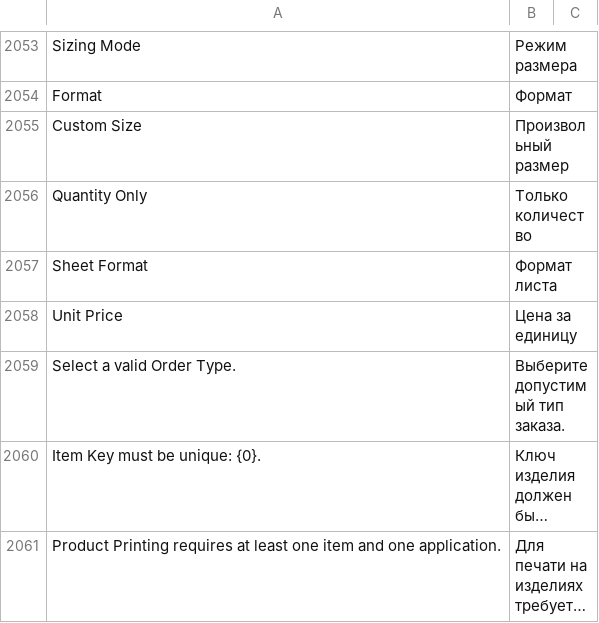
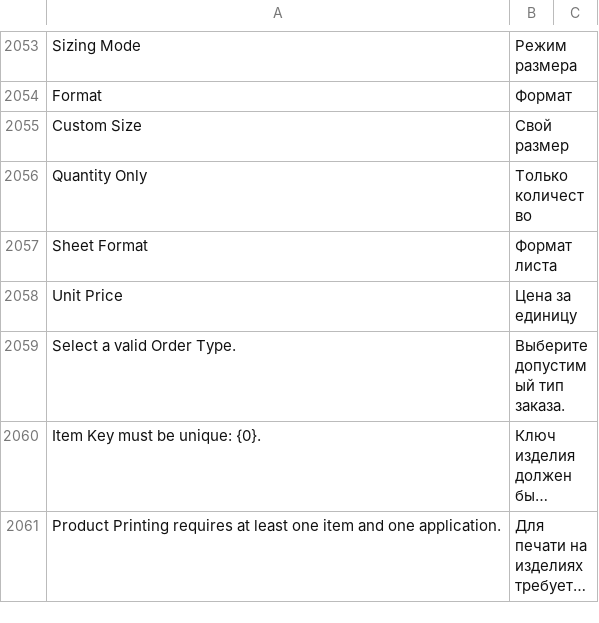
Before and after one commit to dimasta222/crm, a CSV file: crm/translations/ru.csv, drawn as a sheet; only a part is shown, gaps mark what is left out; long unchanged cells end in …; the diff covers the shown part only.

```diff
--- a/crm/translations/ru.csv
+++ b/crm/translations/ru.csv
@@ -2078,3 +2078,3 @@ Sizing Mode,Режим размера,
 Format,Формат,
-Custom Size,Произвольный размер,
+Custom Size,Свой размер,
 Quantity Only,Только количество,
```
Also changed, not shown: 41 added rows and 5 edited cells elsewhere in this file, 14 other files.
